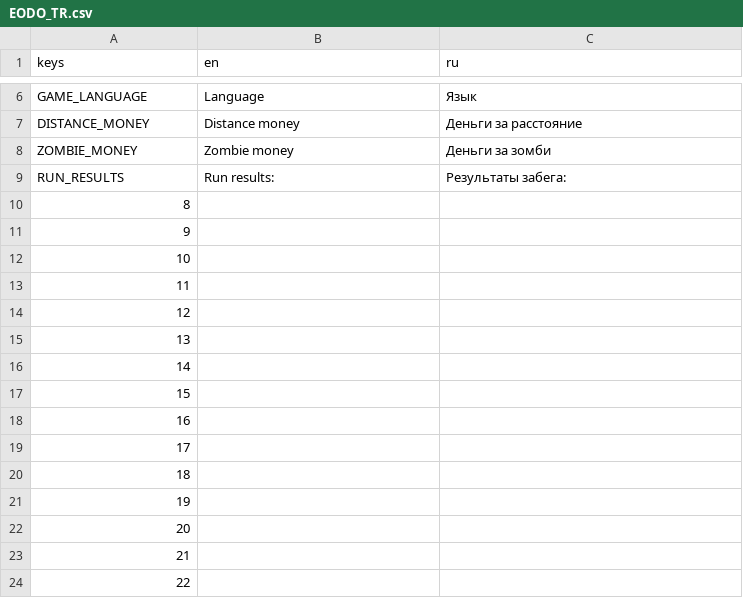
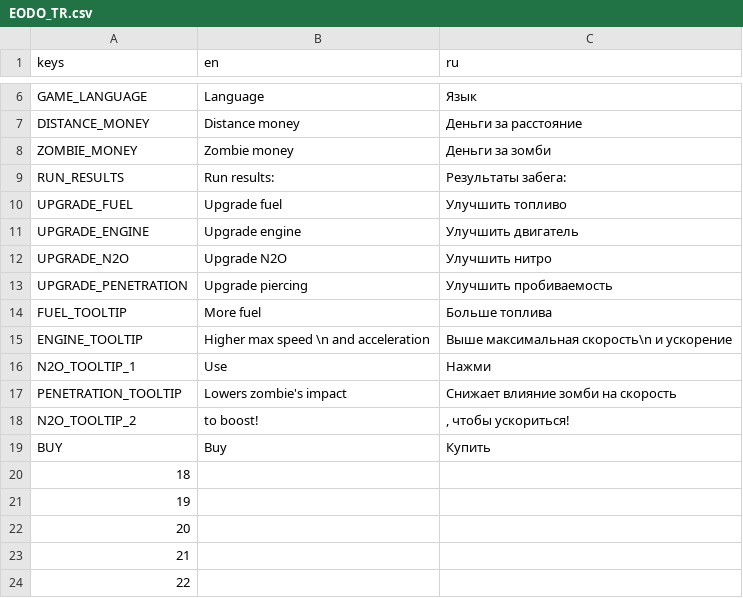
Before and after one commit to AVoidKnight/Dignified-Death, a CSV file: assets/EODO_TR.csv, drawn as a sheet; only a part is shown, gaps mark what is left out; removed rows and columns are numbered as before the commit, all else as after; the diff names each change by its address in the sheet, - before the commit and + after, or states it on an @@ line.

Commit message:
Translation update

```diff
--- a/assets/EODO_TR.csv
+++ b/assets/EODO_TR.csv
-row 10: 8
-row 11: 9
-row 12: 10
-row 13: 11
-row 14: 12
-row 15: 13
-row 16: 14
-row 17: 15
-row 18: 16
-row 19: 17
+row 10: UPGRADE_FUEL | Upgrade fuel | Улучшить топливо
+row 11: UPGRADE_ENGINE | Upgrade engine | Улучшить двигатель
+row 12: UPGRADE_N2O | Upgrade N2O | Улучшить нитро
+row 13: UPGRADE_PENETRATION | Upgrade piercing | Улучшить пробиваемость
+row 14: FUEL_TOOLTIP | More fuel | Больше топлива
+row 15: ENGINE_TOOLTIP | Higher max speed \n and acceleration | Выше максимальная скорость\n и ускорение
+row 16: N2O_TOOLTIP_1 | Use | Нажми
+row 17: PENETRATION_TOOLTIP | Lowers zombie's impact | Снижает влияние зомби на скорость
+row 18: N2O_TOOLTIP_2 | to boost! | , чтобы ускориться!
+row 19: BUY | Buy | Купить
```
